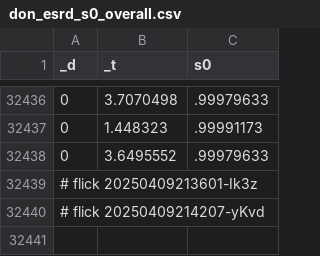
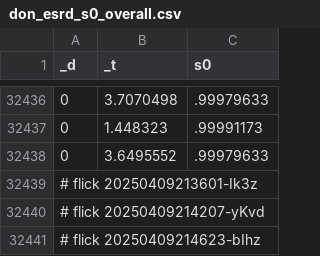
Before and after one commit to abikesa/mole, a CSV file: kitabo/ensi/testbin/test2/assets/csv/don_esrd_s0_overall.csv, drawn as a sheet; only a part is shown, gaps mark what is left out; the diff names each change by its address in the sheet, - before the commit and + after, or states it on an @@ line.

Commit message:
kitabo/ensi/testbin/test2/assets/csv/don_esrd_s0_overall.csv

```diff
--- a/kitabo/ensi/testbin/test2/assets/csv/don_esrd_s0_overall.csv
+++ b/kitabo/ensi/testbin/test2/assets/csv/don_esrd_s0_overall.csv
+row 32441: # flick 20250409214623-bIhz
```
